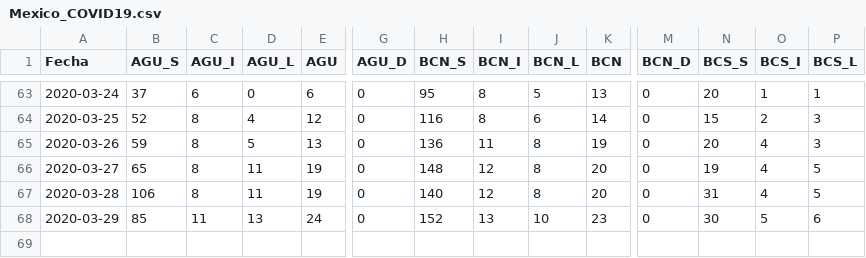
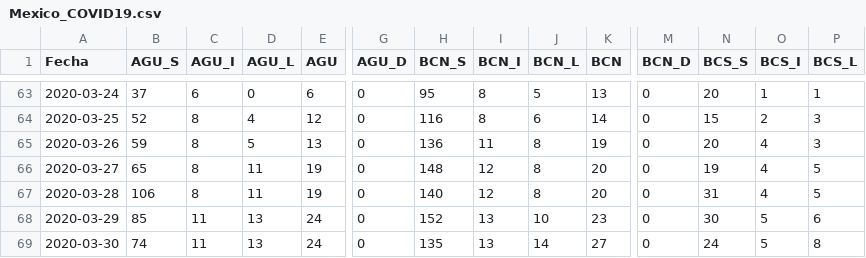
Before and after one commit to raulfloresp/Mexico-COVID-19, a CSV file: Mexico_COVID19.csv, drawn as a sheet; only a part is shown, gaps mark what is left out; rows hold the shown columns only; the diff names each change by its address in the sheet, - before the commit and + after, or states it on an @@ line.

```diff
--- a/Mexico_COVID19.csv
+++ b/Mexico_COVID19.csv
+row 69: 2020-03-30 | 74 | 11 | 13 | 24 | 0 | 135 | 13 | 14 | 27 | 0 | 24 | 5 | 8
```
Also changed, not shown: 10 other files.
